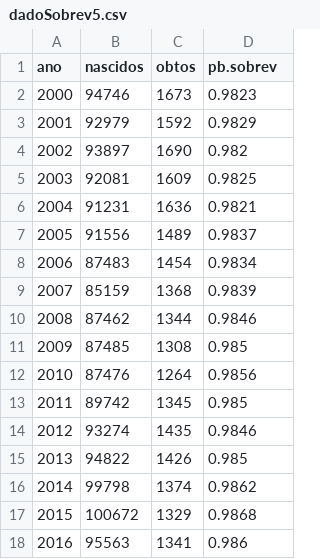
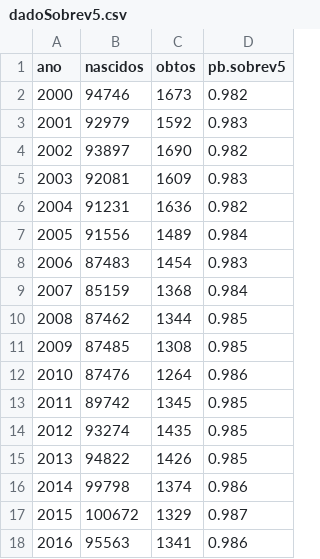
Before and after one commit to czargab18/demografia, a CSV file: Trabalho 1/dadoTratado/q1/dadoSobrev5.csv, drawn as a sheet.

```diff
--- a/Trabalho 1/dadoTratado/q1/dadoSobrev5.csv
+++ b/Trabalho 1/dadoTratado/q1/dadoSobrev5.csv
@@ -1,18 +1,18 @@
-"ano","nascidos","obtos","pb.sobrev"
-"2000",94746,1673,0.9823
-"2001",92979,1592,0.9829
+"ano","nascidos","obtos","pb.sobrev5"
+"2000",94746,1673,0.982
+"2001",92979,1592,0.983
 "2002",93897,1690,0.982
-"2003",92081,1609,0.9825
-"2004",91231,1636,0.9821
-"2005",91556,1489,0.9837
-"2006",87483,1454,0.9834
-"2007",85159,1368,0.9839
-"2008",87462,1344,0.9846
+"2003",92081,1609,0.983
+"2004",91231,1636,0.982
+"2005",91556,1489,0.984
+"2006",87483,1454,0.983
+"2007",85159,1368,0.984
+"2008",87462,1344,0.985
 "2009",87485,1308,0.985
-"2010",87476,1264,0.9856
+"2010",87476,1264,0.986
 "2011",89742,1345,0.985
-"2012",93274,1435,0.9846
+"2012",93274,1435,0.985
 "2013",94822,1426,0.985
-"2014",99798,1374,0.9862
-"2015",100672,1329,0.9868
+"2014",99798,1374,0.986
+"2015",100672,1329,0.987
 "2016",95563,1341,0.986
```
Also changed, not shown: Trabalho 1/dadoTratado/q1/dadoSobrev1.csv, 9 other files.
